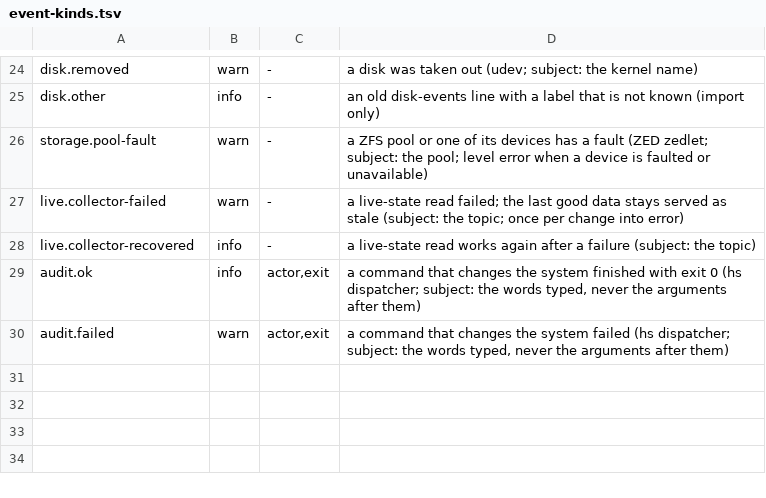
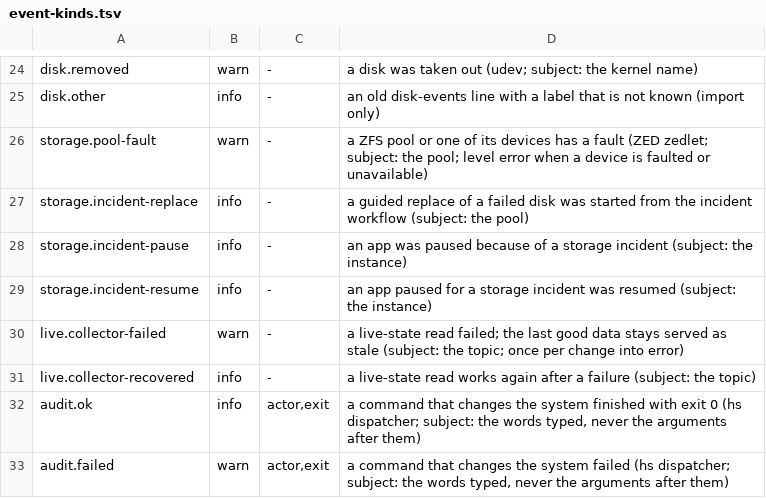
Before and after one commit to hobnix/server, a TSV file: scripts/lib/event-kinds.tsv, drawn as a sheet; only a part is shown, gaps mark what is left out.

```diff
--- a/scripts/lib/event-kinds.tsv
+++ b/scripts/lib/event-kinds.tsv
@@ -26,2 +26,5 @@ disk.other	info	-	an old disk-events line with a label that is not known (import
 storage.pool-fault	warn	-	a ZFS pool or one of its devices has a fault (ZED zedlet; subject: the pool; level error when a device is faulted or unavailable)
+storage.incident-replace	info	-	a guided replace of a failed disk was started from the incident workflow (subject: the pool)
+storage.incident-pause	info	-	an app was paused because of a storage incident (subject: the instance)
+storage.incident-resume	info	-	an app paused for a storage incident was resumed (subject: the instance)
 live.collector-failed	warn	-	a live-state read failed; the last good data stays served as stale (subject: the topic; once per change into error)
```
Also changed, not shown: scripts/lib/i18n/de.tsv, scripts/lib/registry.tsv, 17 other files.
